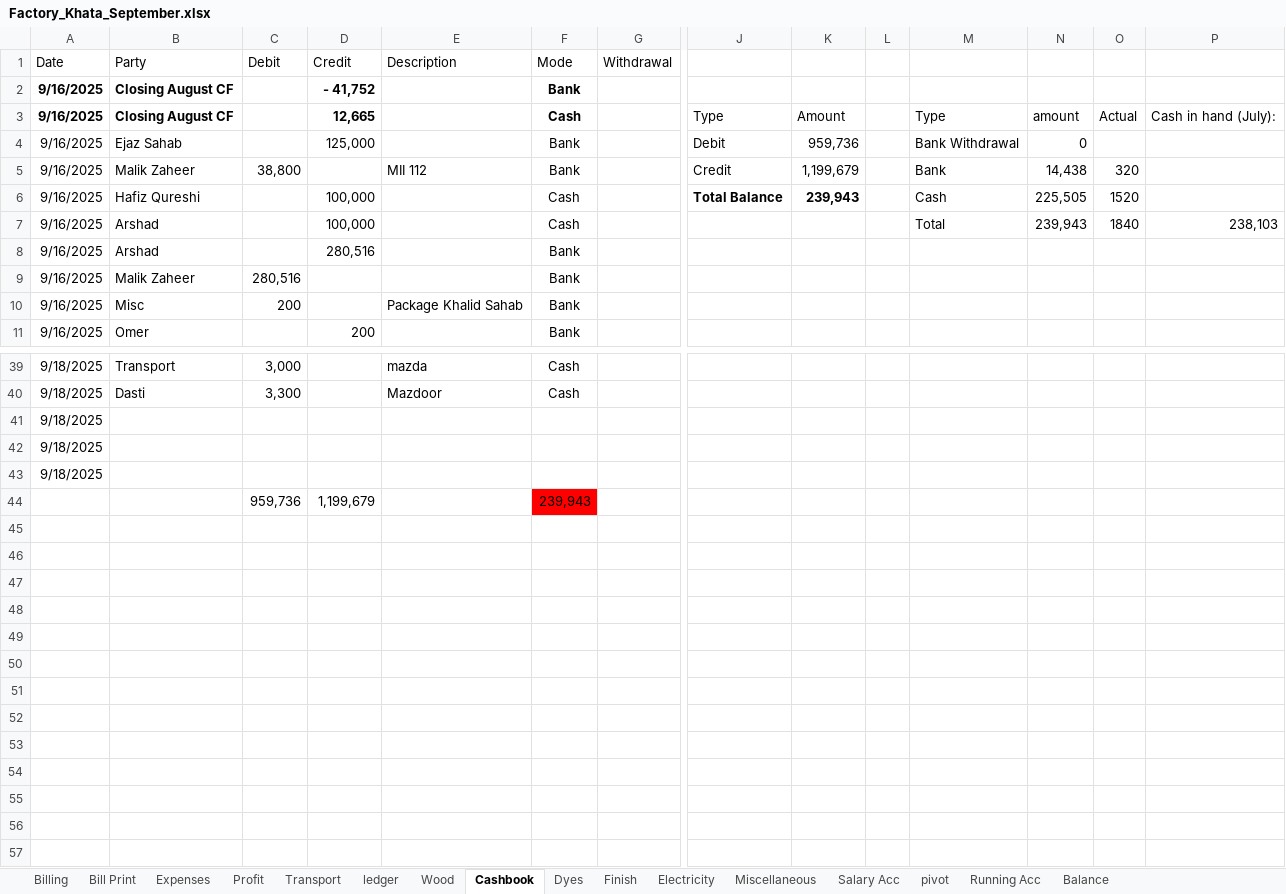
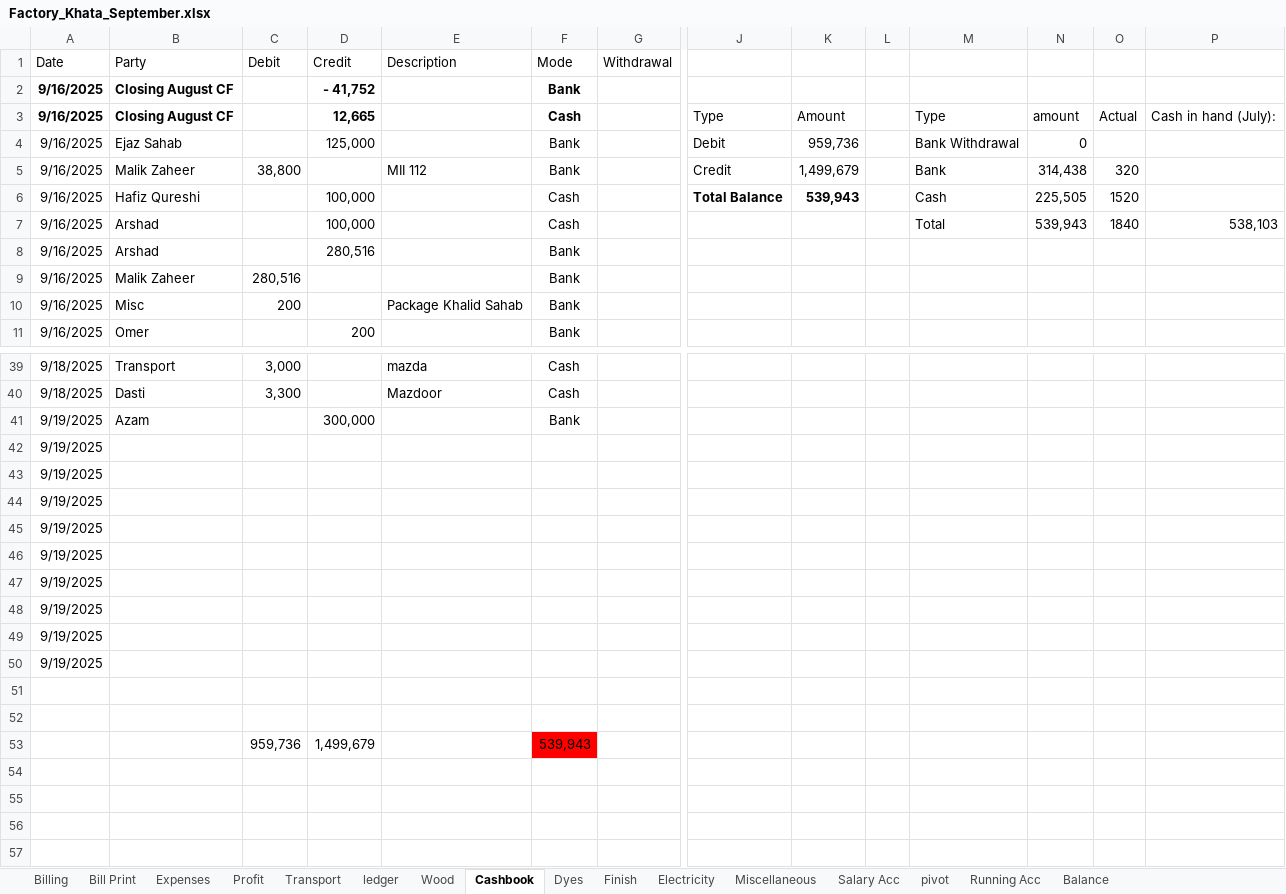
Before and after one commit to omerrazzaq4/AlHamd_Sept, an Excel workbook: Factory_Khata_September.xlsx, sheet Cashbook, drawn as a sheet; only a part is shown, gaps mark what is left out; values as stored, in another font and other column widths than the file's, no borders; charts and pictures and table styles not drawn; removed rows and columns are numbered as before the commit, all else as after; rows hold the shown columns only; the diff names each change by its address in the sheet, - before the commit and + after, or states it on an @@ line.

Commit message:
Add files via upload

```diff
--- a/Factory_Khata_September.xlsx (sheet Cashbook)
+++ b/Factory_Khata_September.xlsx (sheet Cashbook)
-K5: 1,199,679
+K5: 1,499,679
-N5: 14,438
+N5: 314,438
-K6: 239,943
+K6: 539,943
-N7: 239,943
+N7: 539,943
-P7: 238,103
+P7: 538,103
+row 41: 9/19/2025 | Azam |  | 300,000 |  | Bank
-A42:A44 (Date): 9/18/2025
+A42:A44 (Date): 9/19/2025
-row 44:  |  | 959,736 | 1,199,679 |  | 239,943
+row 45: 9/19/2025
+row 46: 9/19/2025
+row 47: 9/19/2025
+row 48: 9/19/2025
+row 49: 9/19/2025
+row 50: 9/19/2025
-row 53: (empty)
+row 53:  |  | 959,736 | 1,499,679 |  | 539,943
-F53 fill: none
+F53 fill: #FF0000
-row 48: (empty)
-row 49: (empty)
-row 50: (empty)
-row 51: (empty)
-row 52: (empty)
-row 53: (empty)
```
Also changed, not shown: sheet Billing, sheet Profit, sheet Balance.
